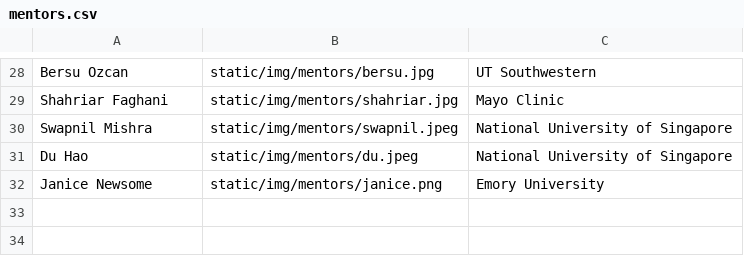
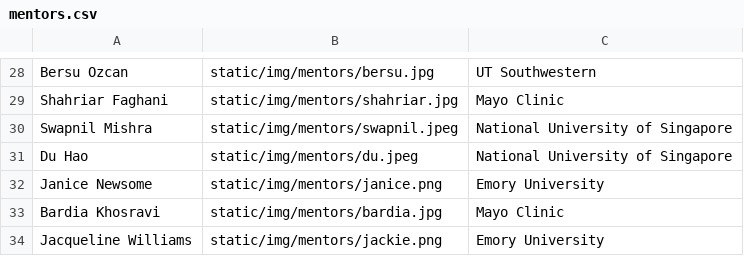
Before and after one commit to Emory-HITI/emory-hiti.github.io, a CSV file: data/mentors.csv, drawn as a sheet; only a part is shown, gaps mark what is left out; the diff names each change by its address in the sheet, - before the commit and + after, or states it on an @@ line.

Commit message:
added mentors

```diff
--- a/data/mentors.csv
+++ b/data/mentors.csv
+row 33: Bardia Khosravi | static/img/mentors/bardia.jpg | Mayo Clinic
+row 34: Jacqueline Williams | static/img/mentors/jackie.png | Emory University
```
Also changed, not shown: 6 other files.
